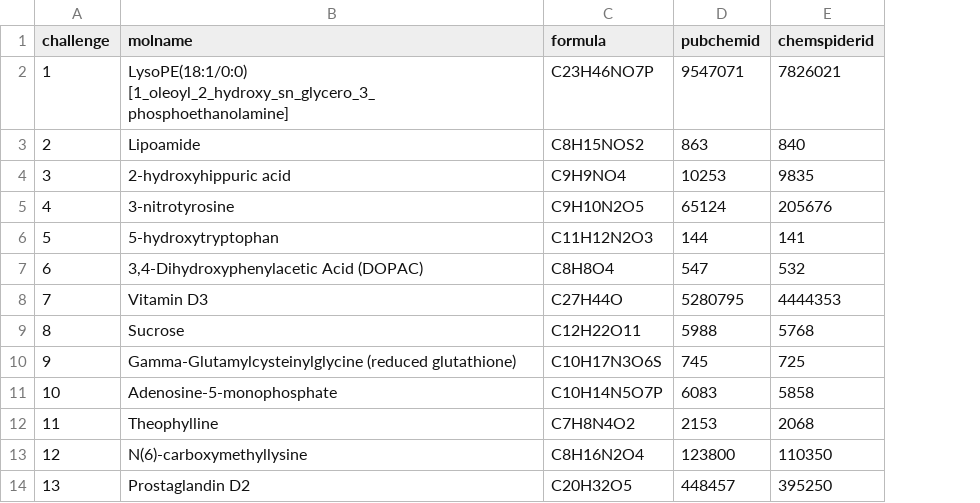
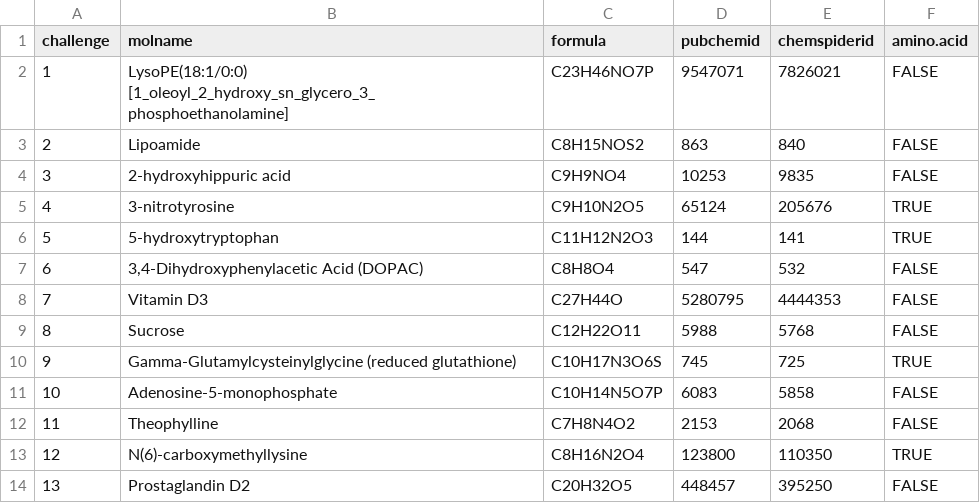
Before and after one commit to pierrickrogermele/data-casmi, a CSV file: 2014/solutions.csv, drawn as a sheet; only a part is shown; the diff names each change by its address in the sheet, - before the commit and + after, or states it on an @@ line.

Commit message:
Tag amino acid solutions.

```diff
--- a/2014/solutions.csv
+++ b/2014/solutions.csv
+column F (amino.acid), rows 2-14: FALSE | FALSE | FALSE | TRUE | TRUE | FALSE | FALSE | FALSE | TRUE | FALSE | FALSE | TRUE | FALSE
```
Also changed, not shown: 2 other files.
